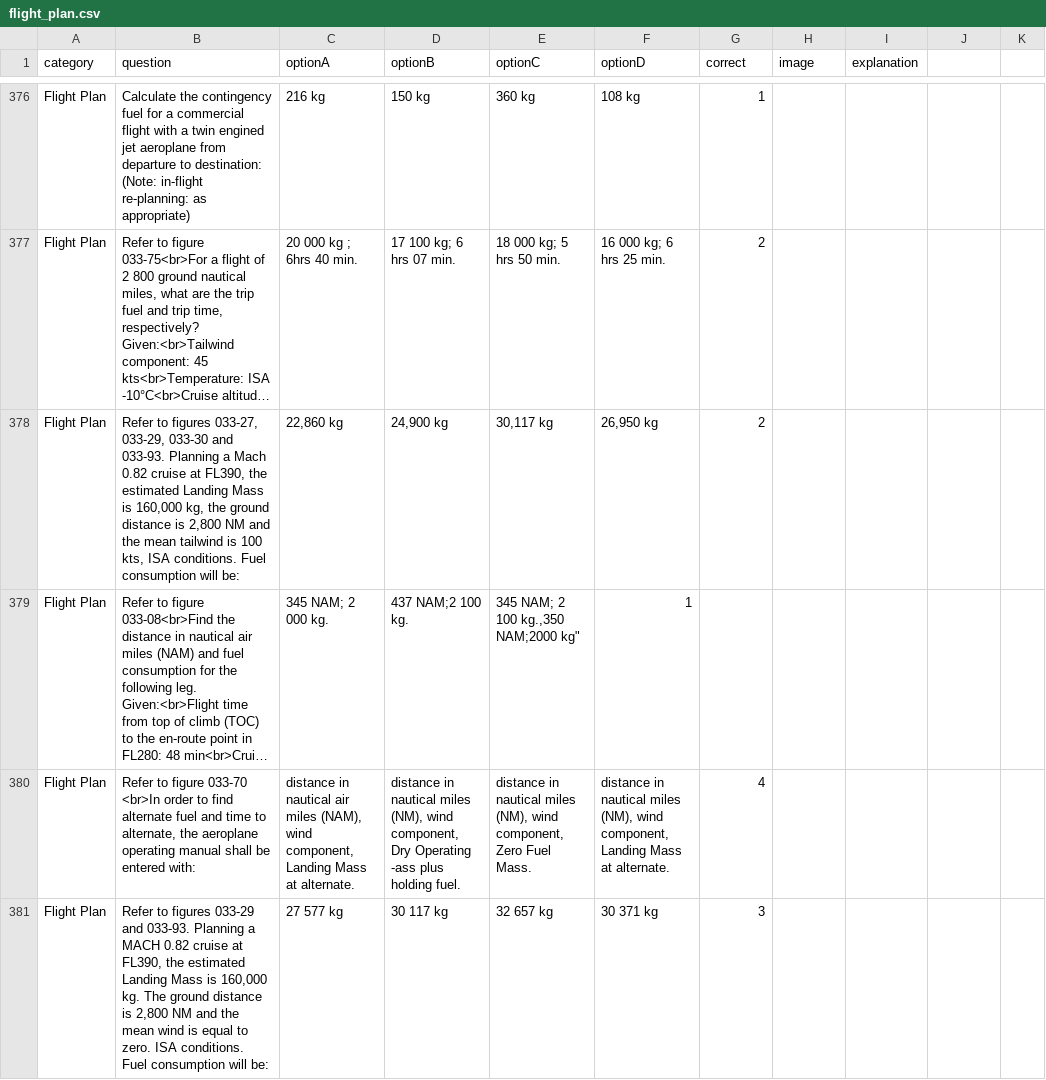
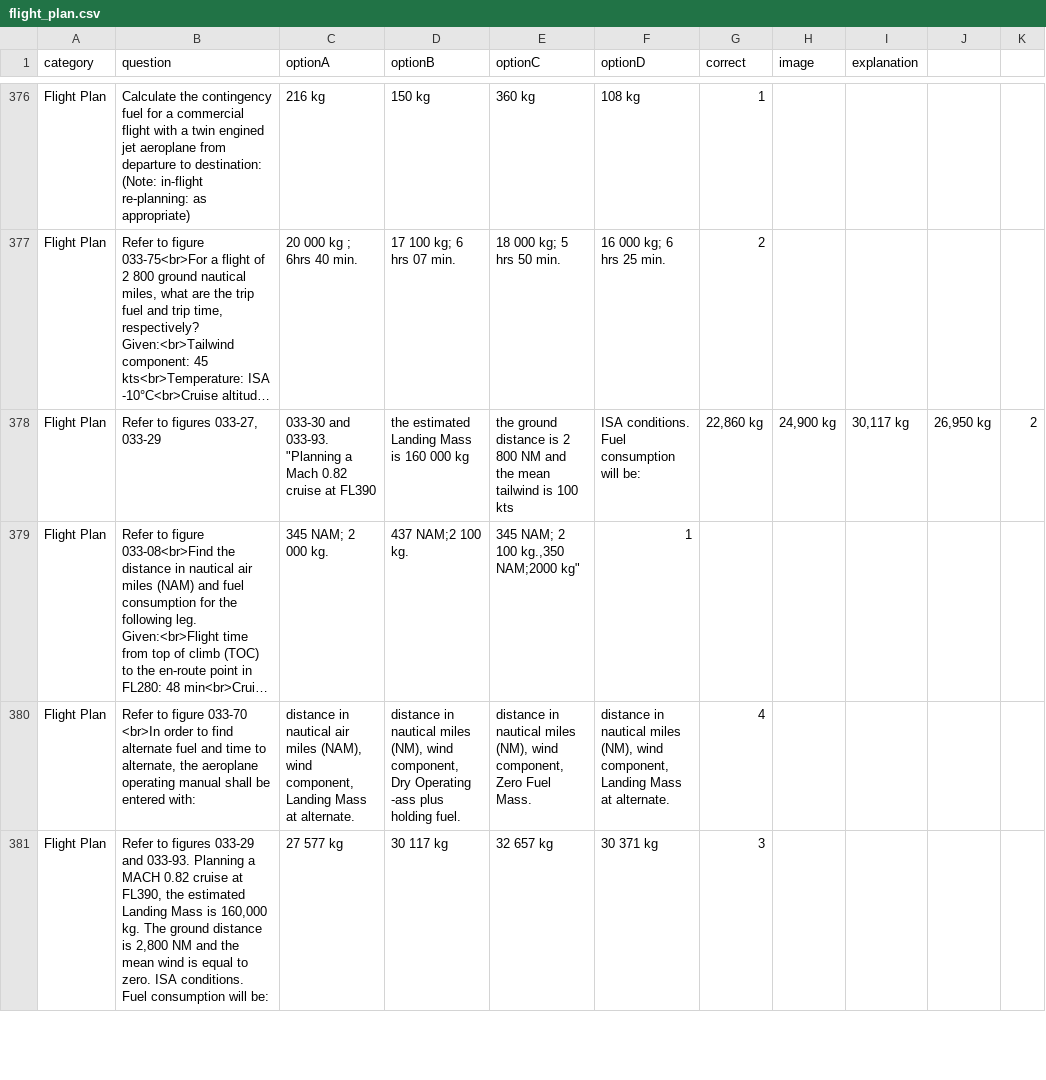
Before and after one commit to Georgesk1997/ETIHAD, a CSV file: categories/flight_plan.csv, drawn as a sheet; only a part is shown, gaps mark what is left out; long unchanged cells end in …; removed rows and columns are numbered as before the commit, all else as after; the diff names each change by its address in the sheet, - before the commit and + after, or states it on an @@ line.

Commit message:
Update flight_plan.csv

```diff
--- a/categories/flight_plan.csv
+++ b/categories/flight_plan.csv
-row 378: Flight Plan | Refer to figures 033-27, 033-29, 033-30 and 033-93. Planning a Mach 0.82 cruise at FL390, the estimated Landing Mass is 160,000 kg, the ground distance is 2,800 NM and the mean tailwind is 100 kts, ISA conditions. Fuel consumption will be: | 22,860 kg | 24,900 kg | 30,117 kg | 26,950 kg | 2
+row 378: Flight Plan | Refer to figures 033-27, 033-29 | 033-30 and 033-93. "Planning a Mach 0.82 cruise at FL390 | the estimated Landing Mass is 160 000 kg | the ground distance is 2 800 NM and the mean tailwind is 100 kts | ISA conditions. Fuel consumption will be: | 22,860 kg | 24,900 kg | 30,117 kg | 26,950 kg | 2
```
